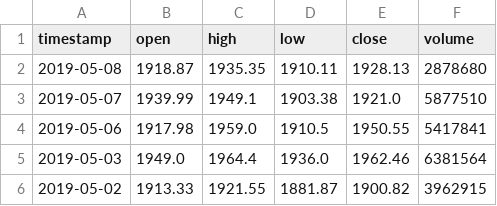
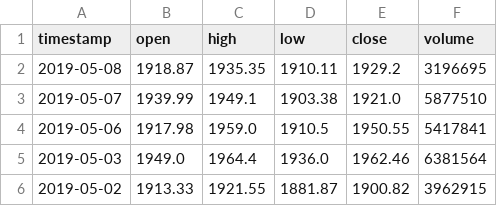
Before and after one commit to mr1301/revisit-advisor, a CSV file: prices4.csv, drawn as a sheet; only a part is shown.

```diff
--- a/prices4.csv
+++ b/prices4.csv
@@ -1,3 +1,3 @@
 timestamp,open,high,low,close,volume
-2019-05-08,1918.87,1935.35,1910.11,1928.13,2878680
+2019-05-08,1918.87,1935.35,1910.11,1929.2,3196695
 2019-05-07,1939.99,1949.1,1903.38,1921.0,5877510
```
Also changed, not shown: 1 other file.
